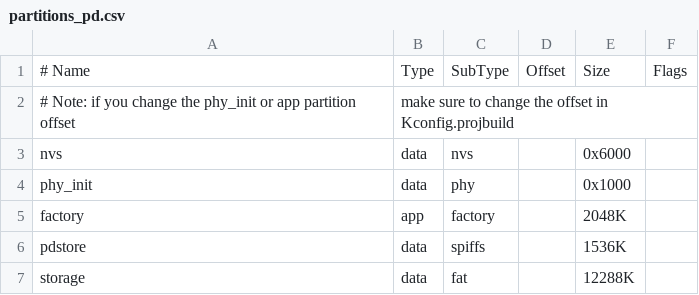
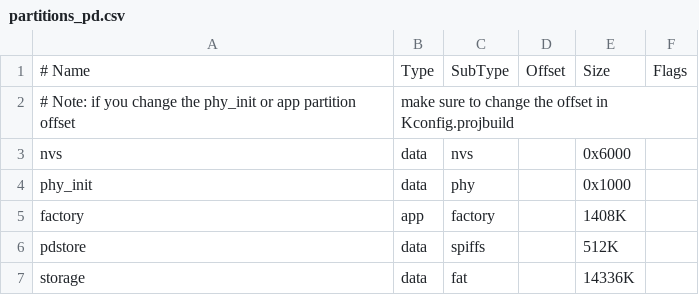
Before and after one commit to ben-wes/espd, a CSV file: partitions_pd.csv, drawn as a sheet.

```diff
--- a/partitions_pd.csv
+++ b/partitions_pd.csv
@@ -4,4 +4,4 @@ nvs,      data, nvs,     ,        0x6000,
 phy_init, data, phy,     ,        0x1000,
-factory,  app,  factory, ,        2048K,
-pdstore,  data, spiffs, ,         1536K,
-storage,  data, fat, ,           12288K,
+factory,  app,  factory, ,        1408K,
+pdstore,  data, spiffs, ,          512K,
+storage,  data, fat, ,           14336K,
```
Also changed, not shown: 7 other files.
